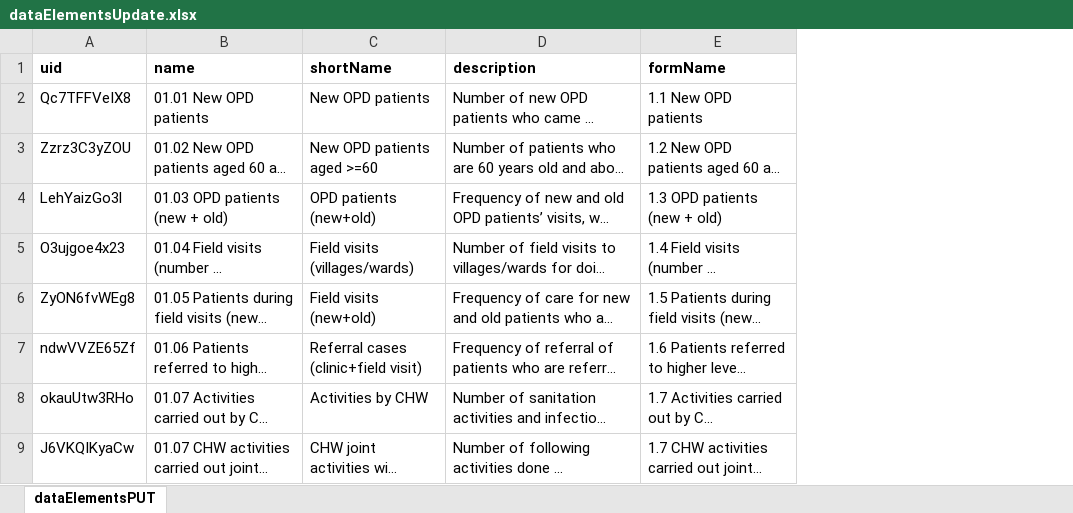
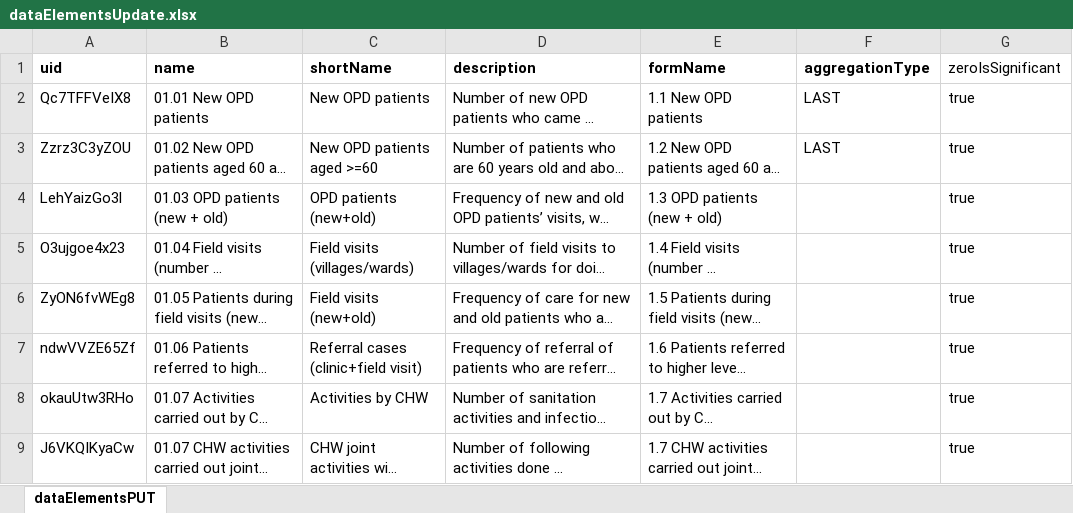
Before and after one commit to mithileshhisp/DHIS2-Projects, an Excel workbook: Excel to json convertor/sample-format/dataElementsUpdate.xlsx, sheet dataElementsPUT, drawn as a sheet; only a part is shown; long unchanged cells end in …; values as stored, in another font and other column widths than the file's, no borders; the diff names each change by its address in the sheet, - before the commit and + after, or states it on an @@ line.

```diff
--- a/Excel to json convertor/sample-format/dataElementsUpdate.xlsx (sheet dataElementsPUT)
+++ b/Excel to json convertor/sample-format/dataElementsUpdate.xlsx (sheet dataElementsPUT)
+column F (aggregationType), rows 2-3: LAST | LAST
+column G (zeroIsSignificant), rows 2-9: all true
```
Also changed, not shown: Excel to json convertor/sample-format/NIPI Atru Data_event_coordinate_import.xlsx, Excel to json convertor/sample-format/dataElementsPost.xlsx, 21 other files.
